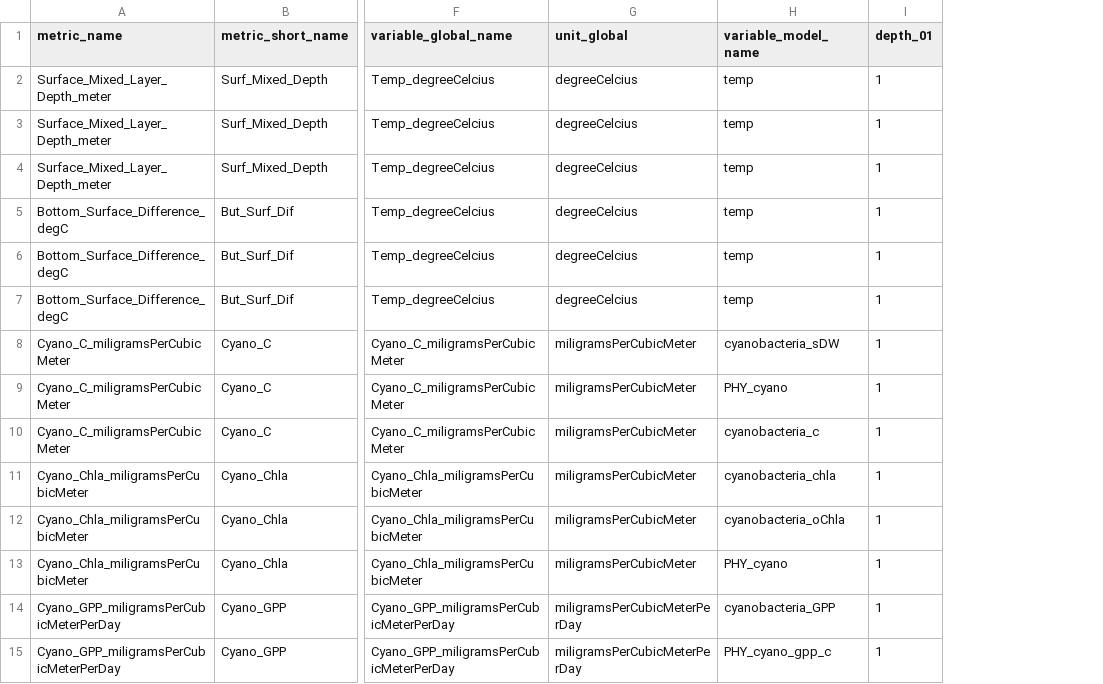
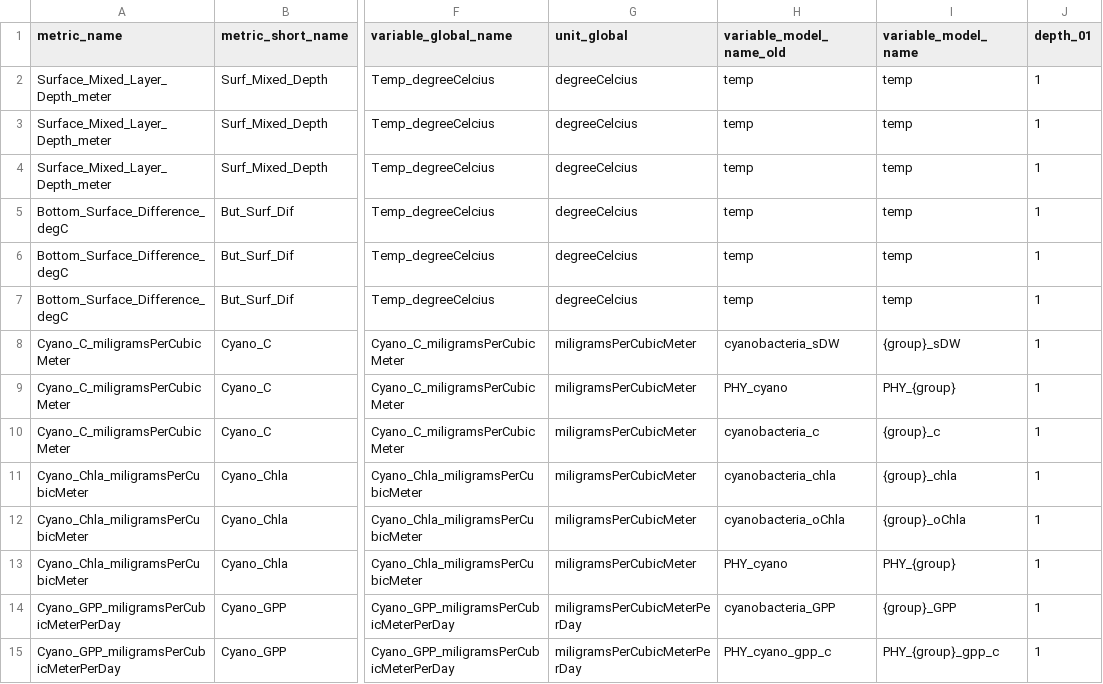
Before and after one commit to tubabucak/LakeEnsemblR.WQ, a CSV file: data/Metrics_dict_v1_add.csv, drawn as a sheet; only a part is shown, gaps mark what is left out; addresses are those after the commit; the diff covers the shown part only; the diff names each change by its address in the sheet, - before the commit and + after, or states it on an @@ line.

```diff
--- a/data/Metrics_dict_v1_add.csv
+++ b/data/Metrics_dict_v1_add.csv
+column H (variable_model_name_old), rows 2-15: temp | temp | temp | temp | temp | temp | cyanobacteria_sDW | PHY_cyano | cyanobacteria_c | cyanobacteria_chla | cyanobacteria_oChla | PHY_cyano | cyanobacteria_GPP | PHY_cyano_gpp_c
-I8 (variable_model_name): cyanobacteria_sDW
+I8 (variable_model_name): {group}_sDW
-I9 (variable_model_name): PHY_cyano
+I9 (variable_model_name): PHY_{group}
-I10 (variable_model_name): cyanobacteria_c
+I10 (variable_model_name): {group}_c
-I11 (variable_model_name): cyanobacteria_chla
+I11 (variable_model_name): {group}_chla
-I12 (variable_model_name): cyanobacteria_oChla
+I12 (variable_model_name): {group}_oChla
-I13 (variable_model_name): PHY_cyano
+I13 (variable_model_name): PHY_{group}
-I14 (variable_model_name): cyanobacteria_GPP
+I14 (variable_model_name): {group}_GPP
-I15 (variable_model_name): PHY_cyano_gpp_c
+I15 (variable_model_name): PHY_{group}_gpp_c
```
Also changed, not shown: 41 edited cells elsewhere in this file, 19 other files.
